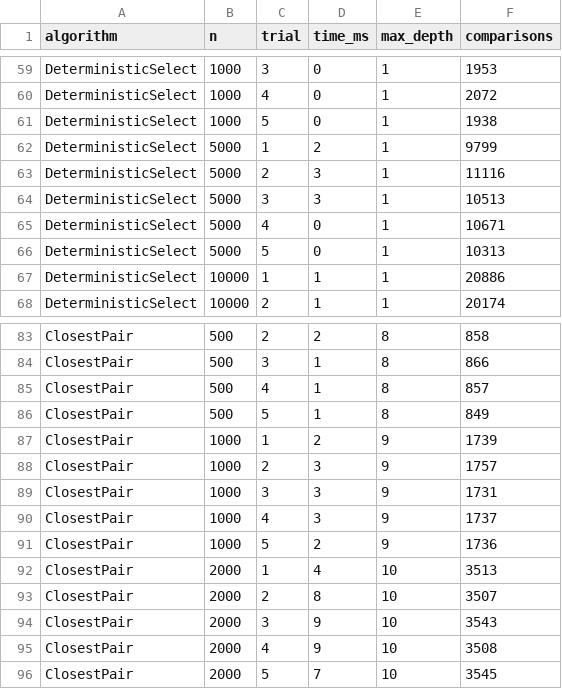
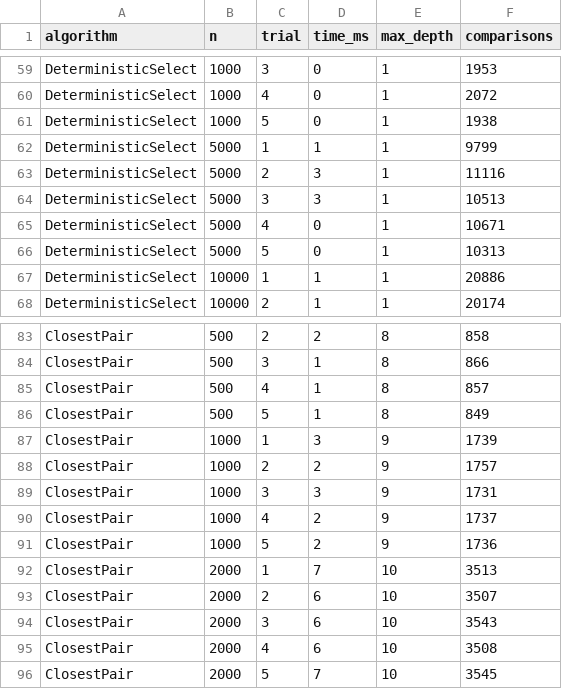
Before and after one commit to 07Vanshikajindal/DivideandConquerAlgorithms, a CSV file: data/results.csv, drawn as a sheet; only a part is shown, gaps mark what is left out; the diff covers the shown part only.

```diff
--- a/data/results.csv
+++ b/data/results.csv
@@ -61,3 +61,3 @@ DeterministicSelect,1000,4,0,1,2072
 DeterministicSelect,1000,5,0,1,1938
-DeterministicSelect,5000,1,2,1,9799
+DeterministicSelect,5000,1,1,1,9799
 DeterministicSelect,5000,2,3,1,11116
@@ -86,11 +86,11 @@ ClosestPair,500,4,1,8,857
 ClosestPair,500,5,1,8,849
-ClosestPair,1000,1,2,9,1739
-ClosestPair,1000,2,3,9,1757
+ClosestPair,1000,1,3,9,1739
+ClosestPair,1000,2,2,9,1757
 ClosestPair,1000,3,3,9,1731
-ClosestPair,1000,4,3,9,1737
+ClosestPair,1000,4,2,9,1737
 ClosestPair,1000,5,2,9,1736
-ClosestPair,2000,1,4,10,3513
-ClosestPair,2000,2,8,10,3507
-ClosestPair,2000,3,9,10,3543
-ClosestPair,2000,4,9,10,3508
+ClosestPair,2000,1,7,10,3513
+ClosestPair,2000,2,6,10,3507
+ClosestPair,2000,3,6,10,3543
+ClosestPair,2000,4,6,10,3508
 ClosestPair,2000,5,7,10,3545
```
Also changed, not shown: 58 edited cells elsewhere in this file, 17 other files.
